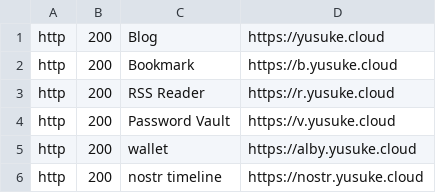
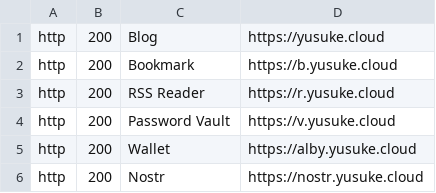
Before and after one commit to bderenzo/tinystatus, a CSV file: checks.csv, drawn as a sheet; the diff names each change by its address in the sheet, - before the commit and + after, or states it on an @@ line.

Commit message:
Update checks.csv

```diff
--- a/checks.csv
+++ b/checks.csv
-C5: wallet
+C5: Wallet
-C6: nostr timeline
+C6: Nostr
```
